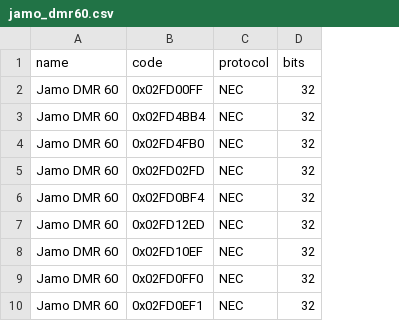
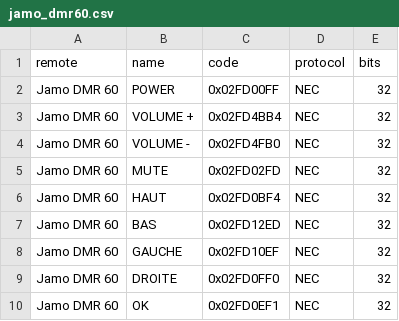
Before and after one commit to lozegerard28-droid/IRRemote, a CSV file: Resources/SampleRemotes/jamo_dmr60.csv, drawn as a sheet; only a part is shown; the diff names each change by its address in the sheet, - before the commit and + after, or states it on an @@ line.

Commit message:
Fix CSV import: remote column for remote name, name column for button name

```diff
--- a/Resources/SampleRemotes/jamo_dmr60.csv
+++ b/Resources/SampleRemotes/jamo_dmr60.csv
+column B (name), rows 2-10: POWER | VOLUME + | VOLUME - | MUTE | HAUT | BAS | GAUCHE | DROITE | OK
-A1: name
+A1: remote
```
Also changed, not shown: 1 other file.
